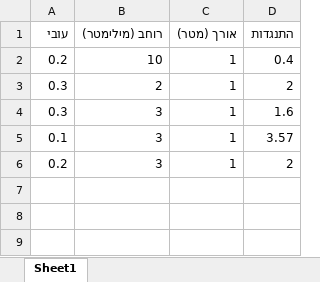
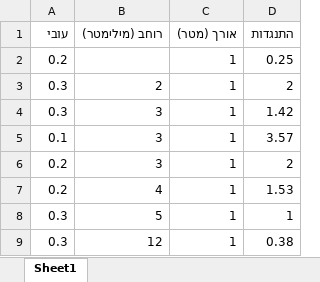
Before and after one commit to nathanse8505/Museum_of_Science, an Excel workbook: energy/Heating_Wires/סיכום/התנגדות חוטים.xlsx, sheet Sheet1, drawn as a sheet; values as stored, in another font and other column widths than the file's, no borders; the diff names each change by its address in the sheet, - before the commit and + after, or states it on an @@ line.

```diff
--- a/energy/Heating_Wires/סיכום/התנגדות חוטים.xlsx (sheet Sheet1)
+++ b/energy/Heating_Wires/סיכום/התנגדות חוטים.xlsx (sheet Sheet1)
-B2 (רוחב (מילימטר)): 10
+B2 (רוחב (מילימטר)): (empty)
-D2 (התנגדות): 0.4
+D2 (התנגדות): 0.25
-D4 (התנגדות): 1.6
+D4 (התנגדות): 1.42
+row 7: 0.2 | 4 | 1 | 1.53
+row 8: 0.3 | 5 | 1 | 1
+row 9: 0.3 | 12 | 1 | 0.38
```
Also changed, not shown: energy/Heating_Wires/סיכום/calcul חישוב התנגדויות רצויות נתן 30 ינואר 2025.xlsx, 5 other files.
